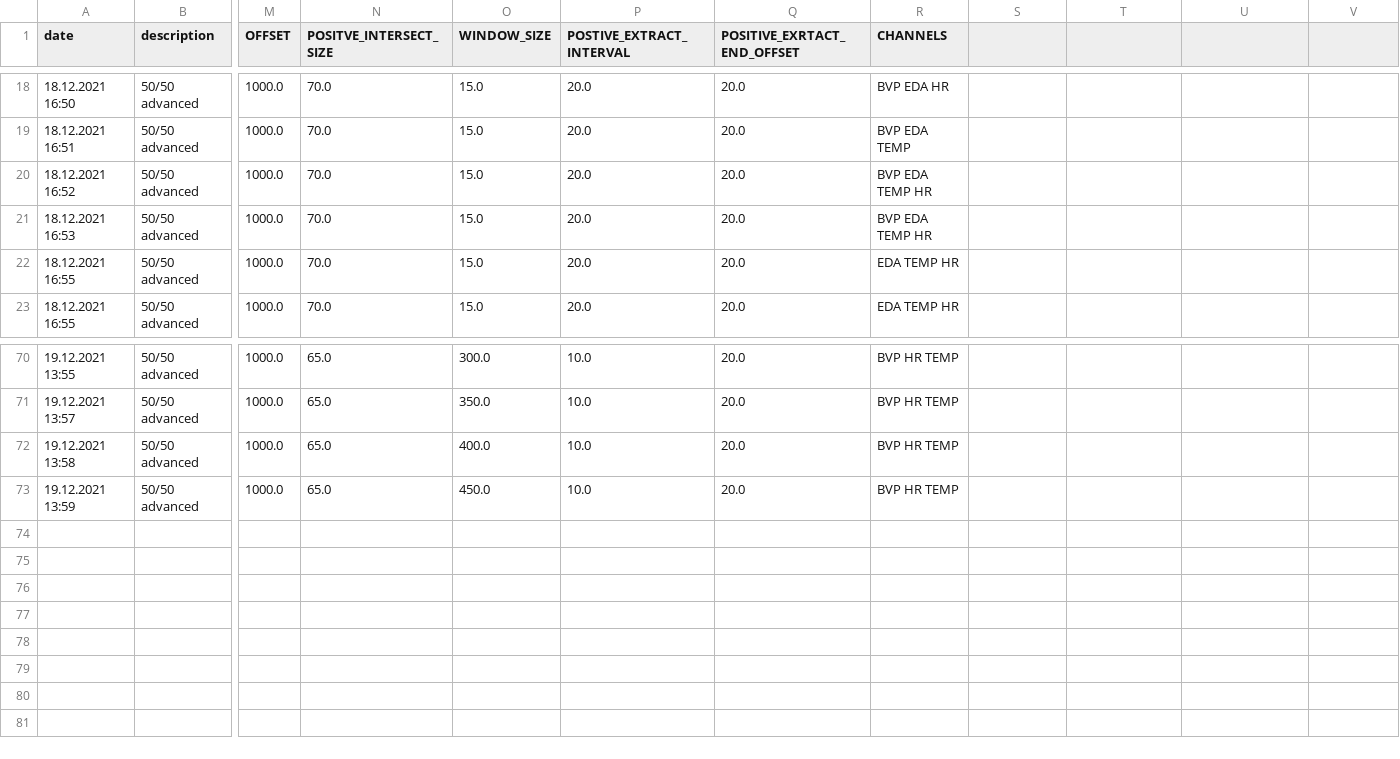
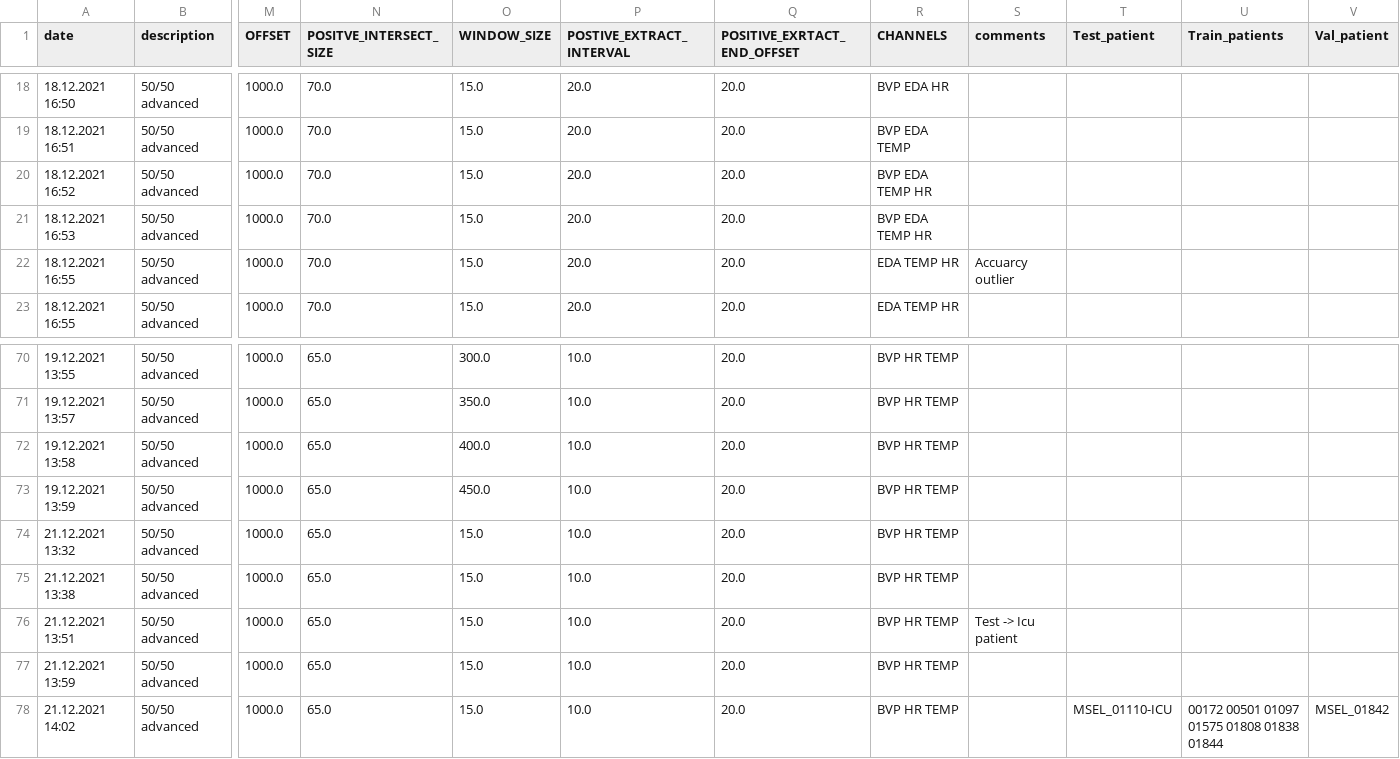
Before and after one commit to LennyBo/EpilepticSeizureDetection, a CSV file: runs.csv, drawn as a sheet; only a part is shown, gaps mark what is left out; rows hold the shown columns only; the diff names each change by its address in the sheet, - before the commit and + after, or states it on an @@ line.

```diff
--- a/runs.csv
+++ b/runs.csv
-S1: (empty)
+S1: comments
-T1: (empty)
+T1: Test_patient
-U1: (empty)
+U1: Train_patients
-V1: (empty)
+V1: Val_patient
-S22 (comments): (empty)
+S22 (comments): Accuarcy outlier
+row 74: 21.12.2021 13:32 | 50/50 advanced | 1000.0 | 65.0 | 15.0 | 10.0 | 20.0 | BVP HR TEMP
+row 75: 21.12.2021 13:38 | 50/50 advanced | 1000.0 | 65.0 | 15.0 | 10.0 | 20.0 | BVP HR TEMP
+row 76: 21.12.2021 13:51 | 50/50 advanced | 1000.0 | 65.0 | 15.0 | 10.0 | 20.0 | BVP HR TEMP | Test -> Icu patient
+row 77: 21.12.2021 13:59 | 50/50 advanced | 1000.0 | 65.0 | 15.0 | 10.0 | 20.0 | BVP HR TEMP
+row 78: 21.12.2021 14:02 | 50/50 advanced | 1000.0 | 65.0 | 15.0 | 10.0 | 20.0 | BVP HR TEMP |  | MSEL_01110-ICU | 00172 00501 01097 01575 01808 01838 01844 | MSEL_01842
```
Also changed, not shown: 4 other files.
